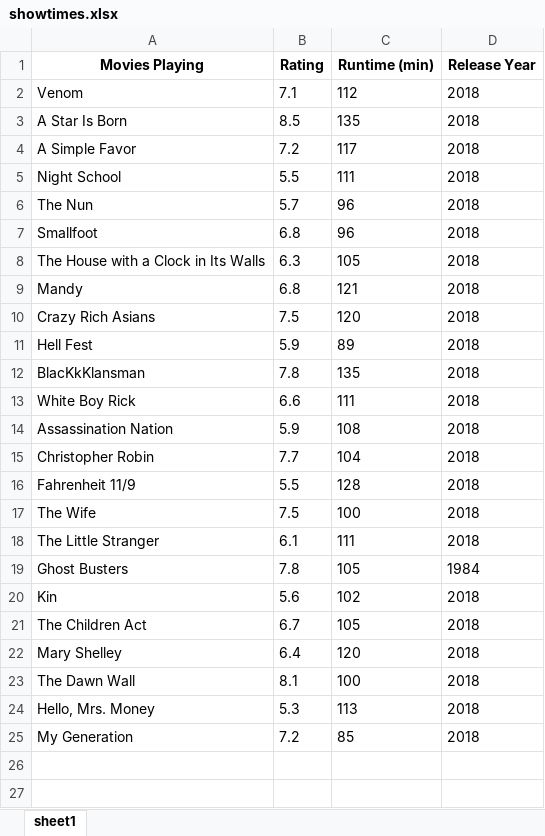
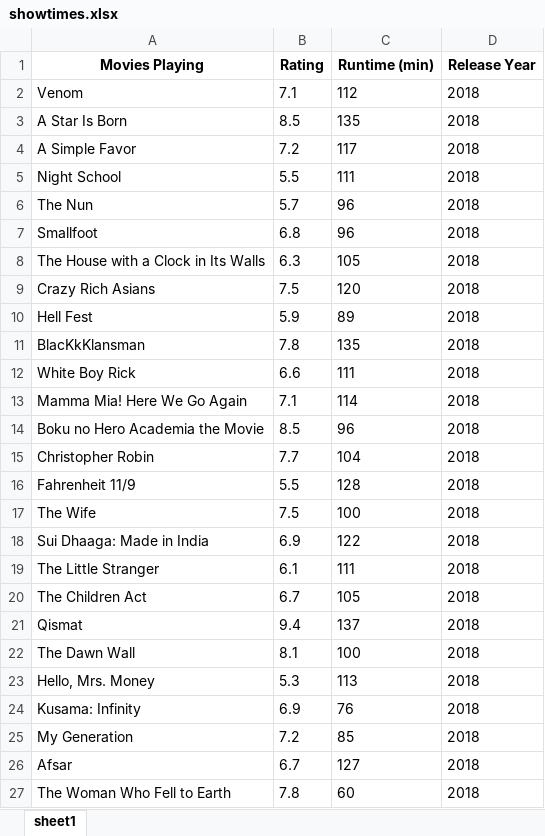
Before and after one commit to bduge/Movie-Web-Scapper, an Excel workbook: showtimes.xlsx, sheet sheet1, drawn as a sheet; values as stored, in another font and other column widths than the file's, no borders; removed rows and columns are numbered as before the commit, all else as after; the diff names each change by its address in the sheet, - before the commit and + after, or states it on an @@ line.

Commit message:
Scapred genre and audience rating of the movie
Stores all the scapped information for each movie and imporved the formating of the printed lists

```diff
--- a/showtimes.xlsx (sheet sheet1)
+++ b/showtimes.xlsx (sheet sheet1)
-row 9: Mandy | 6.8 | 121 | 2018
-row 14: Assassination Nation | 5.9 | 108 | 2018
+row 13: Mamma Mia! Here We Go Again | 7.1 | 114 | 2018
+row 14: Boku no Hero Academia the Movie | 8.5 | 96 | 2018
+row 18: Sui Dhaaga: Made in India | 6.9 | 122 | 2018
-row 19: Ghost Busters | 7.8 | 105 | 1984
-row 20: Kin | 5.6 | 102 | 2018
-row 22: Mary Shelley | 6.4 | 120 | 2018
+row 21: Qismat | 9.4 | 137 | 2018
+row 24: Kusama: Infinity | 6.9 | 76 | 2018
+row 26: Afsar | 6.7 | 127 | 2018
+row 27: The Woman Who Fell to Earth | 7.8 | 60 | 2018
```
Also changed, not shown: 1 other file.
